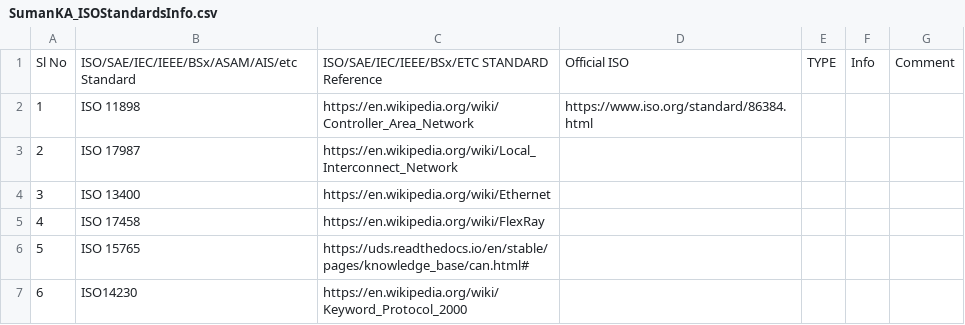
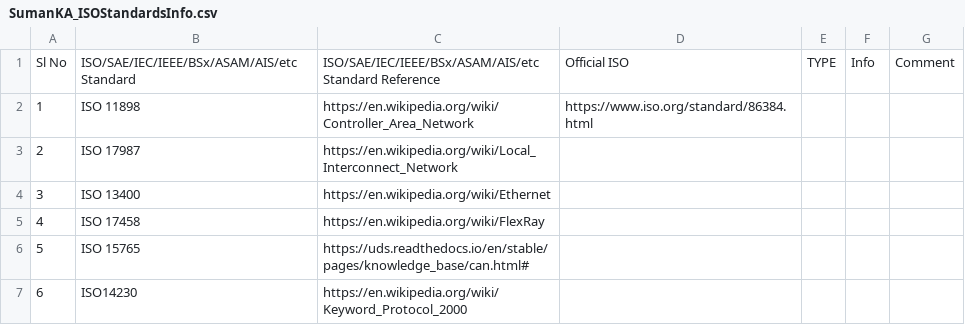
Before and after one commit to suman-komarla-adinarayana-aitpa9662r/SumanKA_AutomotiveEmbeddedIT_IndiaInternationalWorkInfo, a CSV file: 01_SKA_ISOStandardsInfo/SumanKA_ISOStandardsInfo.csv, drawn as a sheet; only a part is shown.

Commit message:
Fix header in SumanKA_ISOStandardsInfo.csv

```diff
--- a/01_SKA_ISOStandardsInfo/SumanKA_ISOStandardsInfo.csv
+++ b/01_SKA_ISOStandardsInfo/SumanKA_ISOStandardsInfo.csv
@@ -1,2 +1,2 @@
-Sl No, ISO/SAE/IEC/IEEE/BSx/ASAM/AIS/etc Standard,ISO/SAE/IEC/IEEE/BSx/ETC STANDARD Reference,Official ISO,TYPE,Info,Comment,
+Sl No, ISO/SAE/IEC/IEEE/BSx/ASAM/AIS/etc Standard,ISO/SAE/IEC/IEEE/BSx/ASAM/AIS/etc Standard Reference,Official ISO,TYPE,Info,Comment,
 1,ISO 11898,https://en.wikipedia.org/wiki/Controller_Area_Network,https://www.iso.org/standard/86384.html,,,,
```
